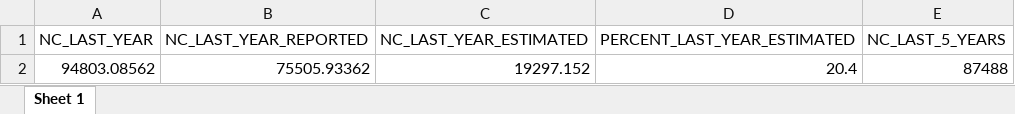
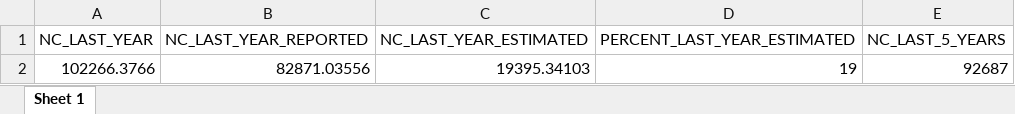
Before and after one commit to iotc-secretariat/iotc-es-generic, an Excel workbook: outputs/BET/CATCH_DATA_TABLE_BET.xlsx, sheet Sheet 1, drawn as a sheet; values as stored, in another font and other column widths than the file's, no borders; removed rows and columns are numbered as before the commit, all else as after; the diff names each change by its address in the sheet, - before the commit and + after, or states it on an @@ line.

```diff
--- a/outputs/BET/CATCH_DATA_TABLE_BET.xlsx (sheet Sheet 1)
+++ b/outputs/BET/CATCH_DATA_TABLE_BET.xlsx (sheet Sheet 1)
-row 2: 94803.08562 | 75505.93362 | 19297.152 | 20.4 | 87488
+row 2: 102266.3766 | 82871.03556 | 19395.34103 | 19 | 92687
```
Also changed, not shown: 8 other files.
